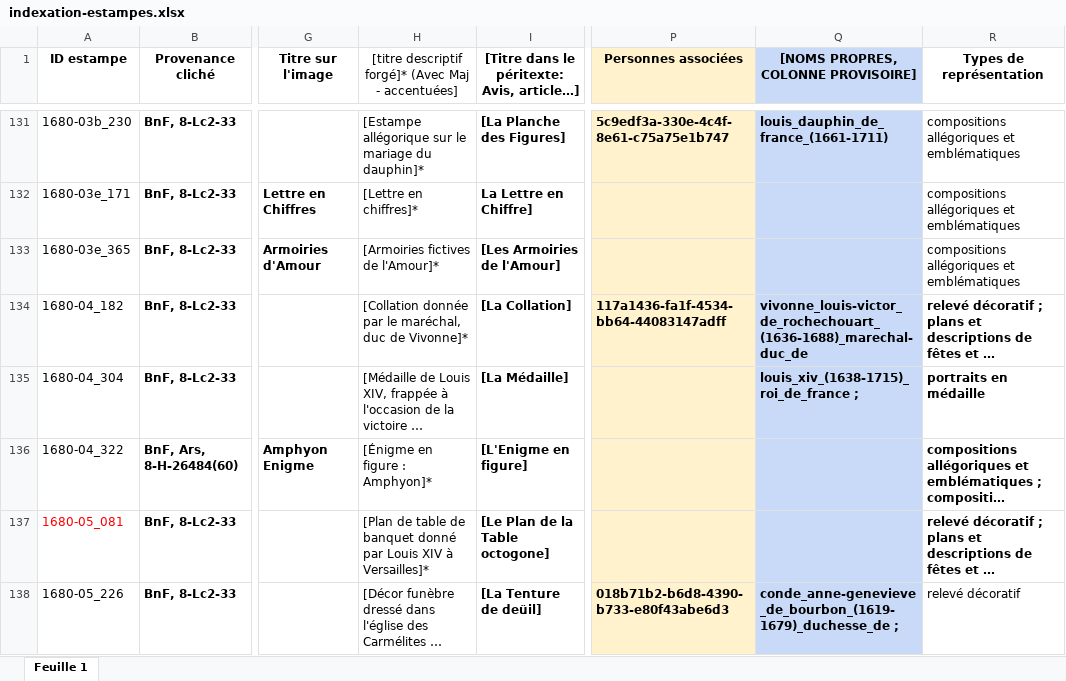
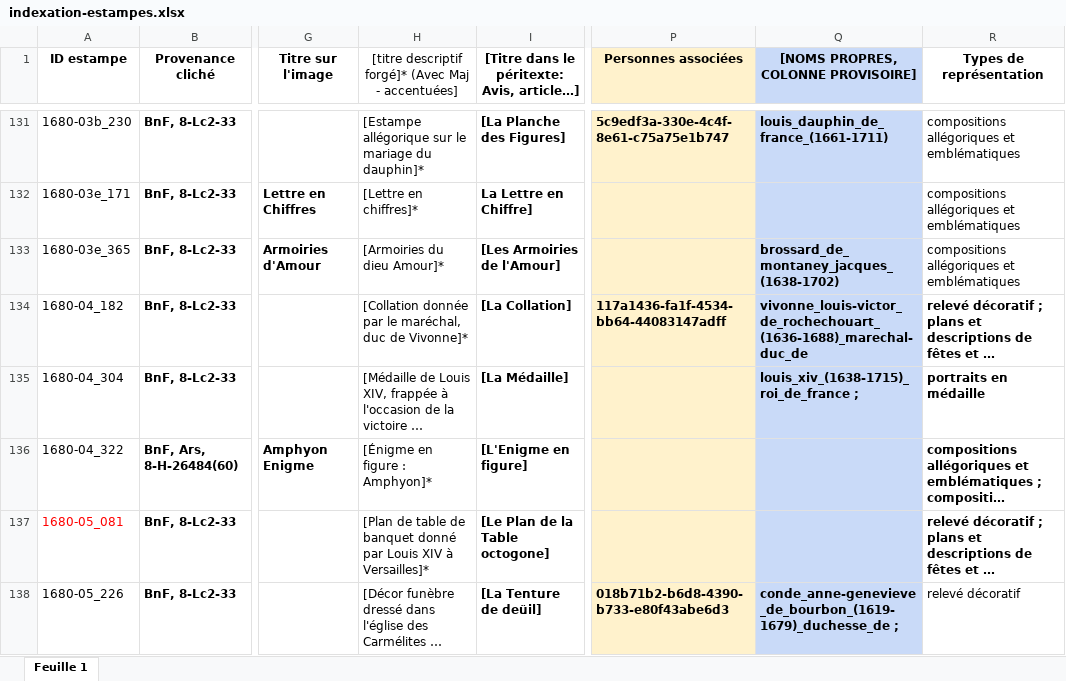
Before and after one commit to sherlock-iremus/mercure-galant-sources, an Excel workbook: indexation-estampes.xlsx, sheet Feuille 1, drawn as a sheet; only a part is shown, gaps mark what is left out; long unchanged cells end in …; values as stored, in another font and other column widths than the file's, no borders; the diff names each change by its address in the sheet, - before the commit and + after, or states it on an @@ line.

Commit message:
Update indexation-estampes.xlsx
ajout B de Montaney

```diff
--- a/indexation-estampes.xlsx (sheet Feuille 1)
+++ b/indexation-estampes.xlsx (sheet Feuille 1)
-H133: [Armoiries fictives de l'Amour]*
+H133: [Armoiries du dieu Amour]*
-Q133: (empty)
+Q133: brossard_de_montaney_jacques_(1638-1702)
```
